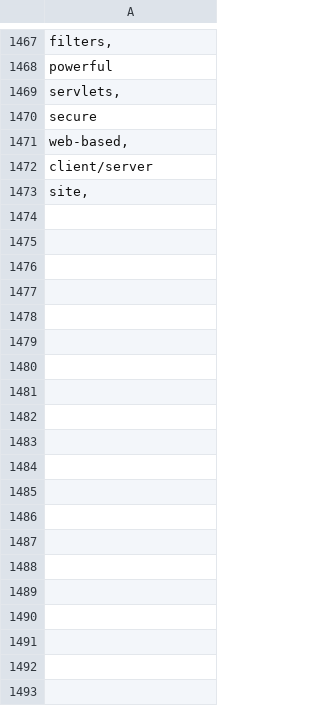
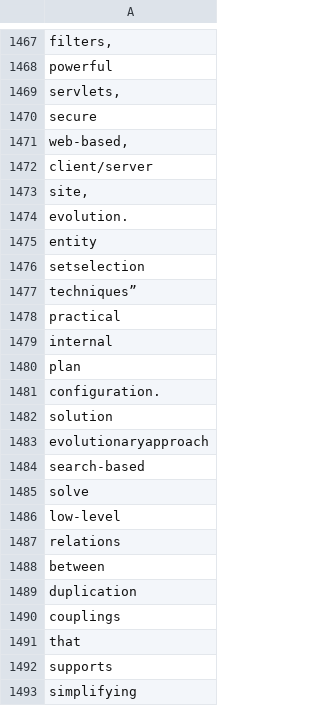
Before and after one commit to p0licat/university, a TSV file: Experiments/Crawling/Jupyter Notebooks/meta.tsv, drawn as a sheet; only a part is shown, gaps mark what is left out; the diff covers the shown part only.

```diff
--- a/Experiments/Crawling/Jupyter Notebooks/meta.tsv
+++ b/Experiments/Crawling/Jupyter Notebooks/meta.tsv
@@ -1576 +1576,21 @@ client/server
 site,
+evolution.
+entity
+setselection
+techniques”
+practical
+internal
+plan
+configuration.
+solution
+evolutionaryapproach
+search-based
+solve
+low-level
+relations
+between
+duplication
+couplings
+that
+supports
+simplifying
```
Also changed, not shown: 133 added rows elsewhere in this file, 7 other files.
